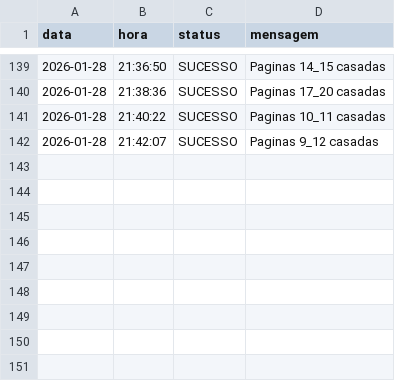
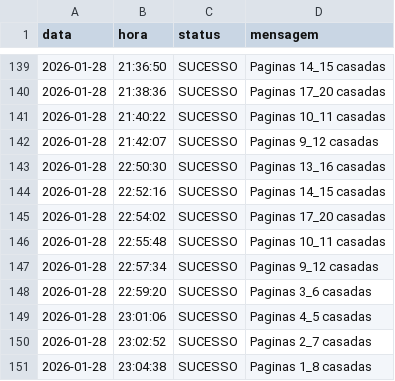
Before and after one commit to Krat-s/o_hoje_files, a CSV file: Global/Logs/Wedding.csv, drawn as a sheet; only a part is shown, gaps mark what is left out.

```diff
--- a/Global/Logs/Wedding.csv
+++ b/Global/Logs/Wedding.csv
@@ -142 +142,10 @@ data,hora,status,mensagem
  2026-01-28, 21:42:07,SUCESSO,Paginas 9_12 casadas
+ 2026-01-28, 22:50:30,SUCESSO,Paginas 13_16 casadas
+ 2026-01-28, 22:52:16,SUCESSO,Paginas 14_15 casadas
+ 2026-01-28, 22:54:02,SUCESSO,Paginas 17_20 casadas
+ 2026-01-28, 22:55:48,SUCESSO,Paginas 10_11 casadas
+ 2026-01-28, 22:57:34,SUCESSO,Paginas 9_12 casadas
+ 2026-01-28, 22:59:20,SUCESSO,Paginas 3_6 casadas
+ 2026-01-28, 23:01:06,SUCESSO,Paginas 4_5 casadas
+ 2026-01-28, 23:02:52,SUCESSO,Paginas 2_7 casadas
+ 2026-01-28, 23:04:38,SUCESSO,Paginas 1_8 casadas
```
Also changed, not shown: Global/Logs/All_in_one.csv, Global/Logs/edition_info.csv.
